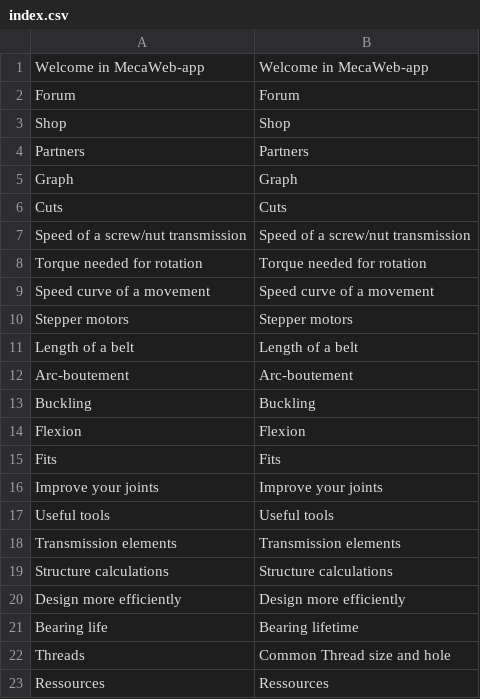
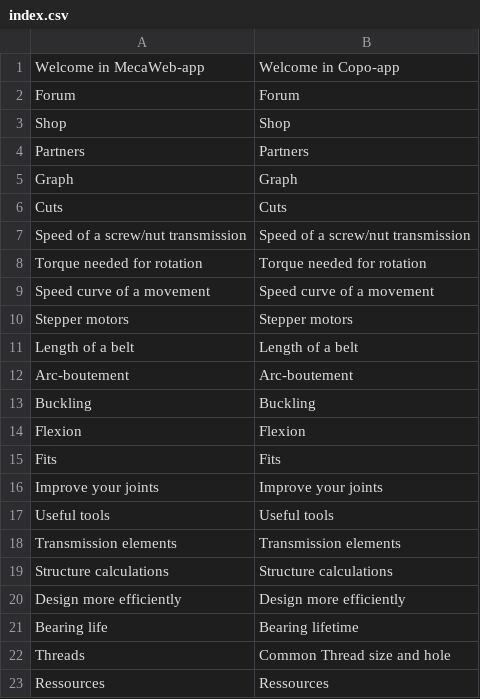
Before and after one commit to guillaume55/MecaWeb, a CSV file: translation/en/index.csv, drawn as a sheet.

```diff
--- a/translation/en/index.csv
+++ b/translation/en/index.csv
@@ -1,2 +1,2 @@
-Welcome in MecaWeb-app,Welcome in MecaWeb-app
+Welcome in MecaWeb-app,Welcome in Copo-app
 Forum,Forum
```
Also changed, not shown: translation/fr/index.csv, 5 other files.
